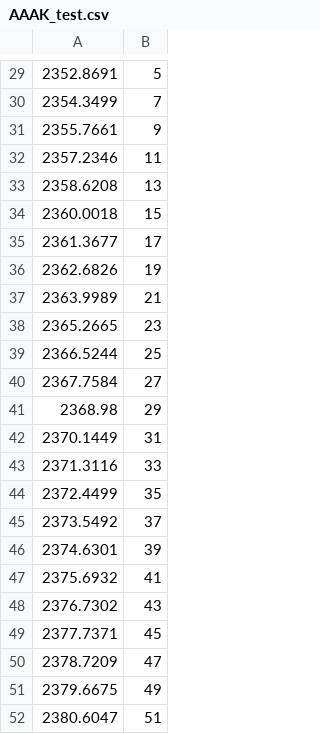
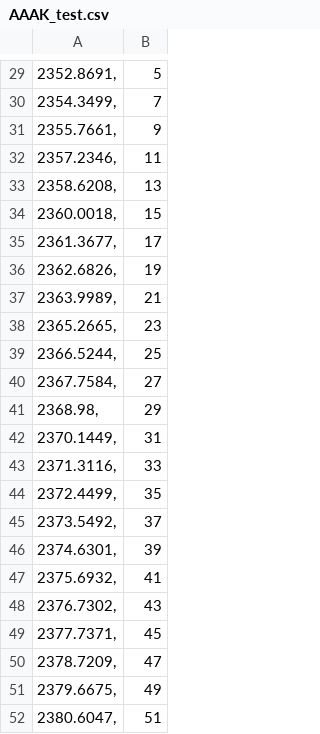
Before and after one commit to boss-bee/data_repository, a CSV file: CO2_Spectroscopic_data/AAAK_test.csv, drawn as a sheet; only a part is shown, gaps mark what is left out; the diff covers the shown part only.

Commit message:
Update AAAK_test.csv

```diff
--- a/CO2_Spectroscopic_data/AAAK_test.csv
+++ b/CO2_Spectroscopic_data/AAAK_test.csv
@@ -29,24 +29,24 @@
-2352.8691	5
-2354.3499	7
-2355.7661	9
-2357.2346	11
-2358.6208	13
-2360.0018	15
-2361.3677	17
-2362.6826	19
-2363.9989	21
-2365.2665	23
-2366.5244	25
-2367.7584	27
-2368.98	  29
-2370.1449	31
-2371.3116	33
-2372.4499	35
-2373.5492	37
-2374.6301	39
-2375.6932	41
-2376.7302	43
-2377.7371	45
-2378.7209	47
-2379.6675	49
-2380.6047	51
+2352.8691,	5
+2354.3499,	7
+2355.7661,	9
+2357.2346,	11
+2358.6208,	13
+2360.0018,	15
+2361.3677,	17
+2362.6826,	19
+2363.9989,	21
+2365.2665,	23
+2366.5244,	25
+2367.7584,	27
+2368.98,	  29
+2370.1449,	31
+2371.3116,	33
+2372.4499,	35
+2373.5492,	37
+2374.6301,	39
+2375.6932,	41
+2376.7302,	43
+2377.7371,	45
+2378.7209,	47
+2379.6675,	49
+2380.6047,	51
```
Also changed, not shown: 2 added rows, 2 removed rows and 26 edited cells elsewhere in this file.
